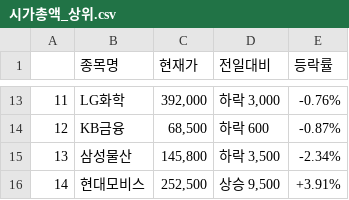
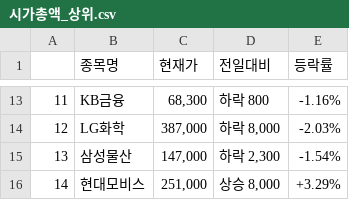
Before and after one commit to do-po/test_1, a CSV file: Python/24_04_11/Data_out/시가총액_상위.csv, drawn as a sheet; only a part is shown, gaps mark what is left out; the diff covers the shown part only.

```diff
--- a/Python/24_04_11/Data_out/시가총액_상위.csv
+++ b/Python/24_04_11/Data_out/시가총액_상위.csv
@@ -13,4 +13,4 @@
-11,LG화학,"392,000","하락 3,000",-0.76%
-12,KB금융,"68,500",하락 600,-0.87%
-13,삼성물산,"145,800","하락 3,500",-2.34%
-14,현대모비스,"252,500","상승 9,500",+3.91%
+11,KB금융,"68,300",하락 800,-1.16%
+12,LG화학,"387,000","하락 8,000",-2.03%
+13,삼성물산,"147,000","하락 2,300",-1.54%
+14,현대모비스,"251,000","상승 8,000",+3.29%
```
Also changed, not shown: 32 edited cells elsewhere in this file, Python/24_04_11/Data_out/text.csv, Python/24_04_11/Data_out/거래상위.csv, 3 other files.
